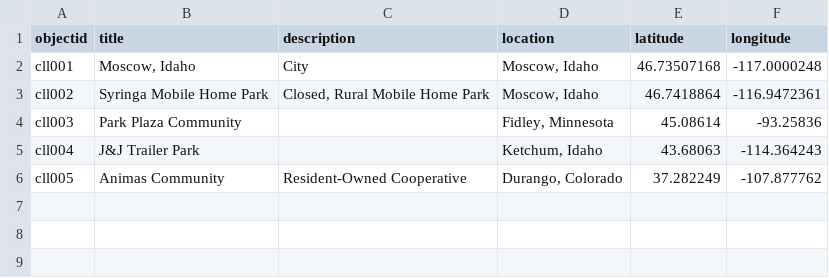
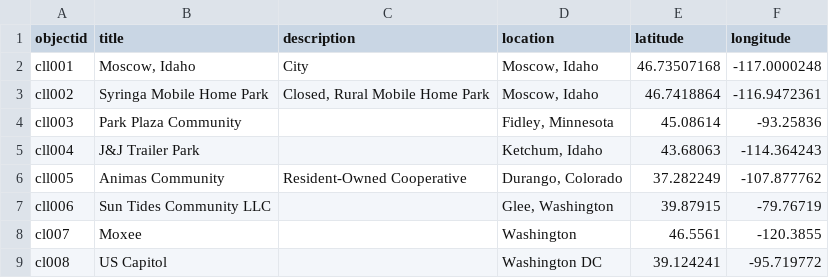
Before and after one commit to uidaholib/affordable-communities, a CSV file: _data/communities.csv, drawn as a sheet.

```diff
--- a/_data/communities.csv
+++ b/_data/communities.csv
@@ -6 +6,4 @@ cll004,J&J Trailer Park,,"Ketchum, Idaho",43.68063,-114.364243
 cll005,Animas Community,Resident-Owned Cooperative,"Durango, Colorado",37.282249,-107.877762
+cll006,Sun Tides Community LLC,,"Glee, Washington",39.87915,-79.76719
+cl007,Moxee,,Washington,46.5561,-120.3855
+cl008,US Capitol,,Washington DC,39.124241,-95.719772
```
Also changed, not shown: _data/resources.csv, 1 other file.
